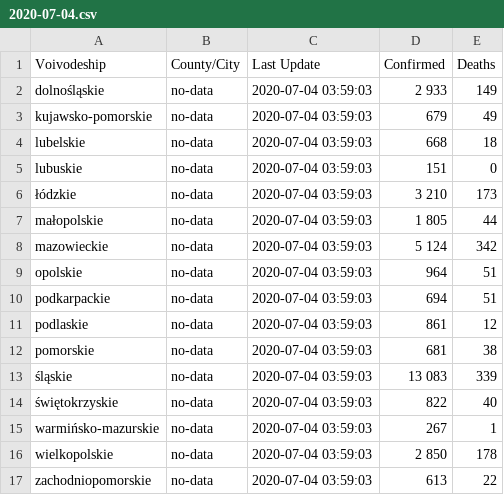
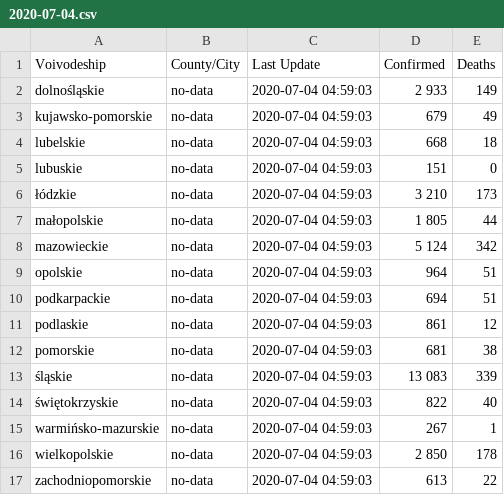
Before and after one commit to fischerbach/COVID-19, a CSV file: 2020-07-04.csv, drawn as a sheet.

Commit message:
update

```diff
--- a/2020-07-04.csv
+++ b/2020-07-04.csv
@@ -1,17 +1,17 @@
 Voivodeship,County/City,Last Update,Confirmed,Deaths
-dolnośląskie,no-data,2020-07-04 03:59:03,2 933,149
-kujawsko-pomorskie,no-data,2020-07-04 03:59:03,679,49
-lubelskie,no-data,2020-07-04 03:59:03,668,18
-lubuskie,no-data,2020-07-04 03:59:03,151,0
-łódzkie,no-data,2020-07-04 03:59:03,3 210,173
-małopolskie,no-data,2020-07-04 03:59:03,1 805,44
-mazowieckie,no-data,2020-07-04 03:59:03,5 124,342
-opolskie,no-data,2020-07-04 03:59:03,964,51
-podkarpackie,no-data,2020-07-04 03:59:03,694,51
-podlaskie,no-data,2020-07-04 03:59:03,861,12
-pomorskie,no-data,2020-07-04 03:59:03,681,38
-śląskie,no-data,2020-07-04 03:59:03,13 083,339
-świętokrzyskie,no-data,2020-07-04 03:59:03,822,40
-warmińsko-mazurskie,no-data,2020-07-04 03:59:03,267,1
-wielkopolskie,no-data,2020-07-04 03:59:03,2 850,178
-zachodniopomorskie,no-data,2020-07-04 03:59:03,613,22
+dolnośląskie,no-data,2020-07-04 04:59:03,2 933,149
+kujawsko-pomorskie,no-data,2020-07-04 04:59:03,679,49
+lubelskie,no-data,2020-07-04 04:59:03,668,18
+lubuskie,no-data,2020-07-04 04:59:03,151,0
+łódzkie,no-data,2020-07-04 04:59:03,3 210,173
+małopolskie,no-data,2020-07-04 04:59:03,1 805,44
+mazowieckie,no-data,2020-07-04 04:59:03,5 124,342
+opolskie,no-data,2020-07-04 04:59:03,964,51
+podkarpackie,no-data,2020-07-04 04:59:03,694,51
+podlaskie,no-data,2020-07-04 04:59:03,861,12
+pomorskie,no-data,2020-07-04 04:59:03,681,38
+śląskie,no-data,2020-07-04 04:59:03,13 083,339
+świętokrzyskie,no-data,2020-07-04 04:59:03,822,40
+warmińsko-mazurskie,no-data,2020-07-04 04:59:03,267,1
+wielkopolskie,no-data,2020-07-04 04:59:03,2 850,178
+zachodniopomorskie,no-data,2020-07-04 04:59:03,613,22
```
